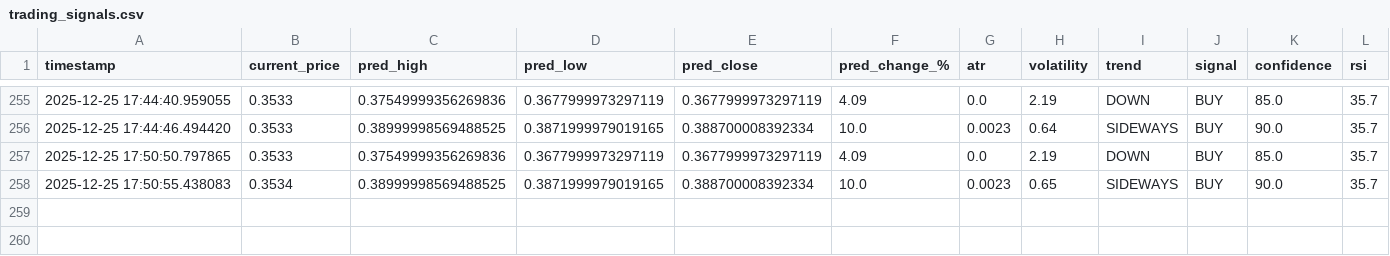
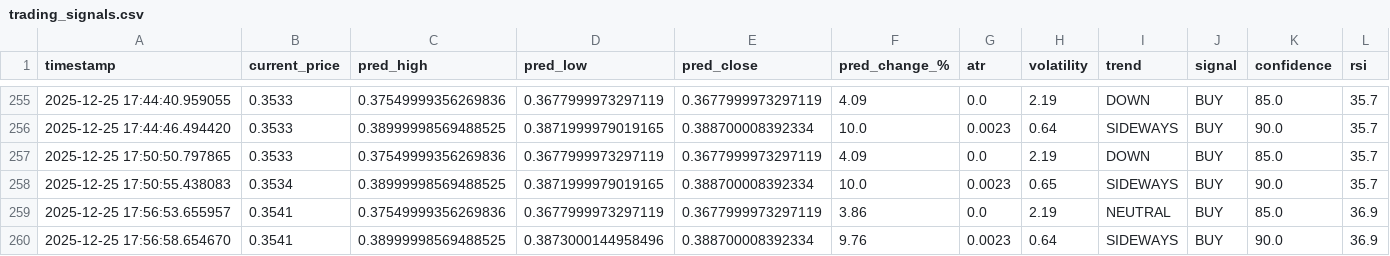
Before and after one commit to winningtrendingbots/winningtrendingbots.github.io, a CSV file: trading_signals.csv, drawn as a sheet; only a part is shown, gaps mark what is left out.

```diff
--- a/trading_signals.csv
+++ b/trading_signals.csv
@@ -258 +258,3 @@ timestamp,current_price,pred_high,pred_low,pred_close,pred_change_%,atr,volatili
 2025-12-25 17:50:55.438083,0.3534,0.38999998569488525,0.3871999979019165,0.388700008392334,10.0,0.0023,0.65,SIDEWAYS,BUY,90.0,35.7
+2025-12-25 17:56:53.655957,0.3541,0.37549999356269836,0.3677999973297119,0.3677999973297119,3.86,0.0,2.19,NEUTRAL,BUY,85.0,36.9
+2025-12-25 17:56:58.654670,0.3541,0.38999998569488525,0.3873000144958496,0.388700008392334,9.76,0.0023,0.64,SIDEWAYS,BUY,90.0,36.9
```
Also changed, not shown: 1 other file.
